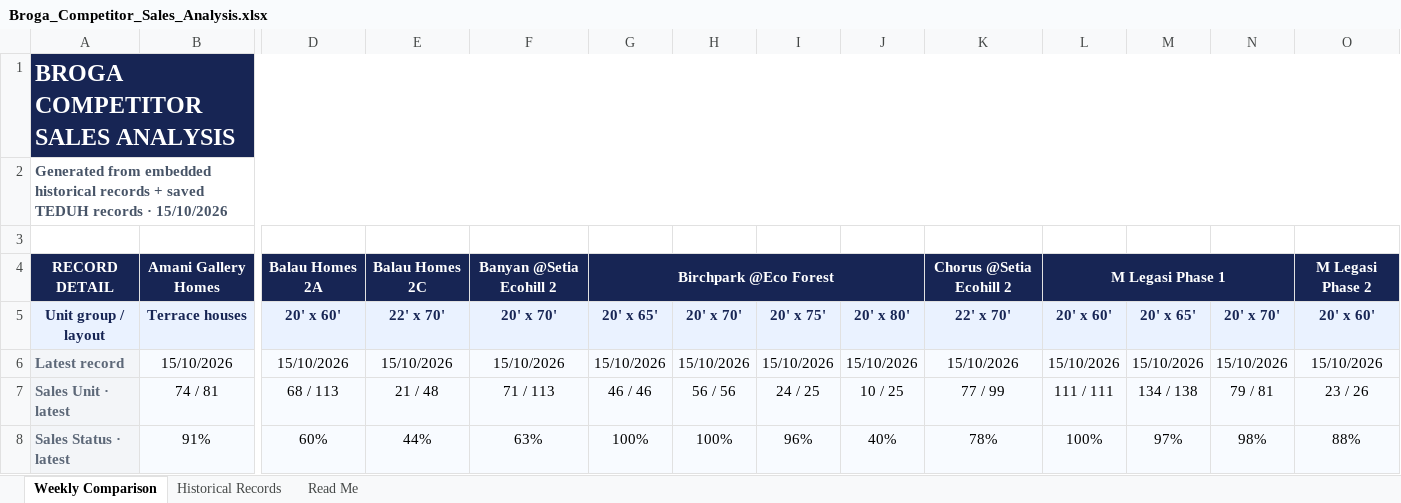
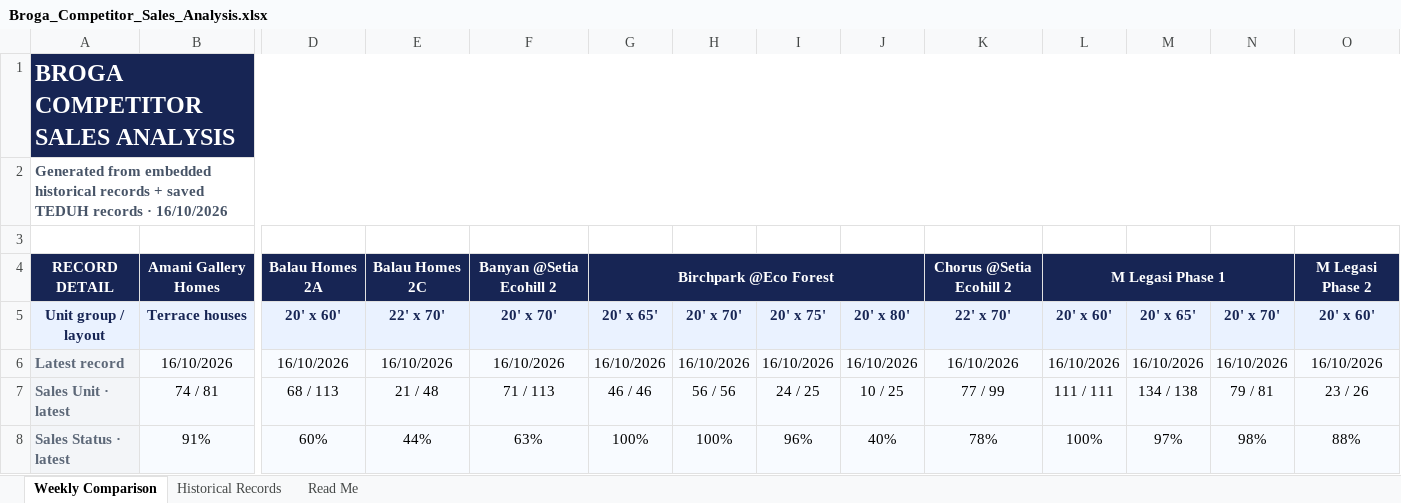
Before and after one commit to lumcy-abc/broga-competitor-sales-dashboard, an Excel workbook: Broga_Competitor_Sales_Analysis.xlsx, sheet Weekly Comparison, drawn as a sheet; only a part is shown, gaps mark what is left out; values as stored, in another font and other column widths than the file's, no borders; the diff covers the shown part only; the diff names each change by its address in the sheet, - before the commit and + after, or states it on an @@ line.

```diff
--- a/Broga_Competitor_Sales_Analysis.xlsx (sheet Weekly Comparison)
+++ b/Broga_Competitor_Sales_Analysis.xlsx (sheet Weekly Comparison)
-A2: …records · 15/10/2026
+A2: …records · 16/10/2026
-B6: 15/10/2026
+B6: 16/10/2026
-D6: 15/10/2026
+D6: 16/10/2026
-E6: 15/10/2026
+E6: 16/10/2026
-F6: 15/10/2026
+F6: 16/10/2026
-G6: 15/10/2026
+G6: 16/10/2026
-H6: 15/10/2026
+H6: 16/10/2026
-I6: 15/10/2026
+I6: 16/10/2026
-J6: 15/10/2026
+J6: 16/10/2026
-K6: 15/10/2026
+K6: 16/10/2026
-L6: 15/10/2026
+L6: 16/10/2026
-M6: 15/10/2026
+M6: 16/10/2026
-N6: 15/10/2026
+N6: 16/10/2026
-O6: 15/10/2026
+O6: 16/10/2026
```
Also changed, not shown: 9 edited cells elsewhere in this sheet, sheet Historical Records.
